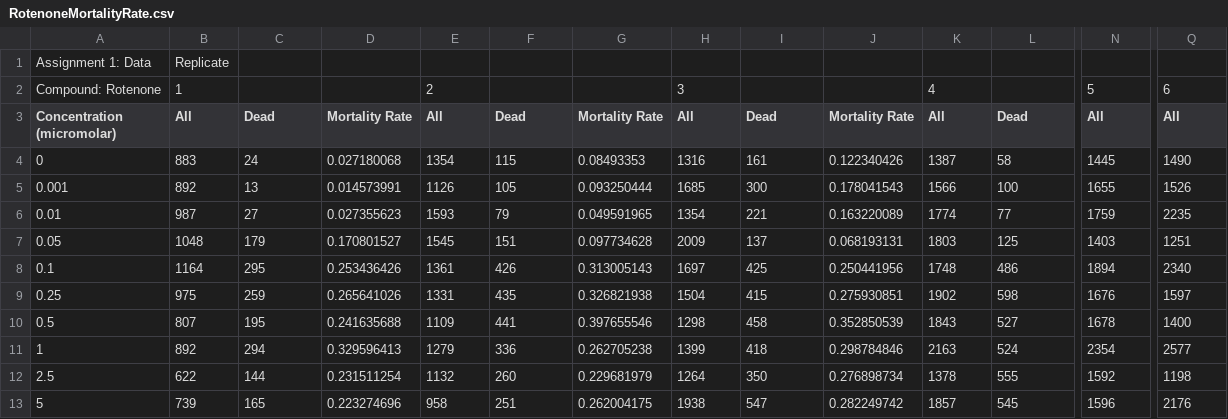
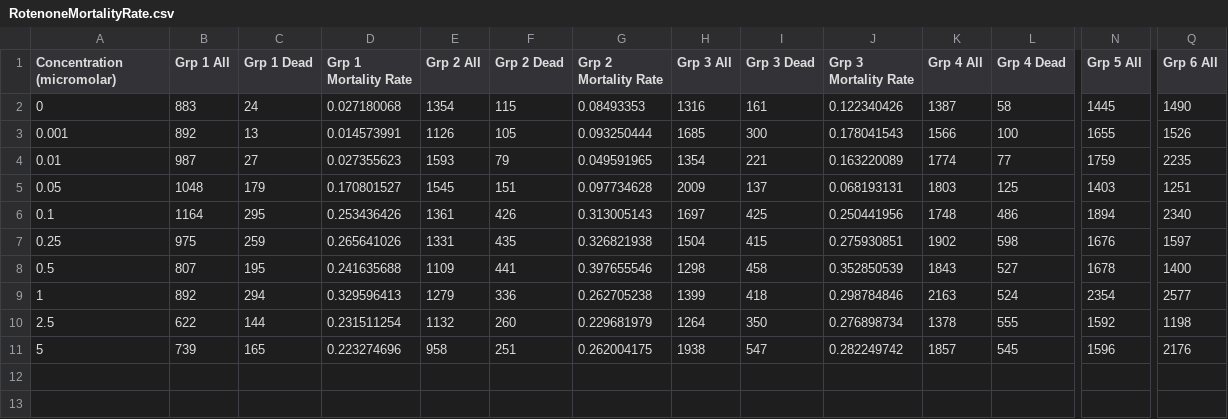
Before and after one commit to noshame11/CompToxAssignment1, a CSV file: RotenoneMortalityRate.csv, drawn as a sheet; only a part is shown, gaps mark what is left out; removed rows and columns are numbered as before the commit, all else as after; rows hold the shown columns only; the diff covers the shown part only; the diff names each change by its address in the sheet, - before the commit and + after, or states it on an @@ line.

Commit message:
cleaned column titles

```diff
--- a/RotenoneMortalityRate.csv
+++ b/RotenoneMortalityRate.csv
-row 1: Assignment 1: Data | Replicate
-row 2: Compound: Rotenone | 1 |  |  | 2 |  |  | 3 |  |  | 4 |  | 5 | 6
-B1: All
+B1: Grp 1 All
-C1: Dead
+C1: Grp 1 Dead
-D1: Mortality Rate
+D1: Grp 1 Mortality Rate
-E1: All
+E1: Grp 2 All
-F1: Dead
+F1: Grp 2 Dead
-G1: Mortality Rate
+G1: Grp 2 Mortality Rate
-H1: All
+H1: Grp 3 All
-I1: Dead
+I1: Grp 3 Dead
-J1: Mortality Rate
+J1: Grp 3 Mortality Rate
-K1: All
+K1: Grp 4 All
-L1: Dead
+L1: Grp 4 Dead
-N1: All
+N1: Grp 5 All
-Q1: All
+Q1: Grp 6 All
```
Also changed, not shown: 5 edited cells elsewhere in this file, 1 other file.
